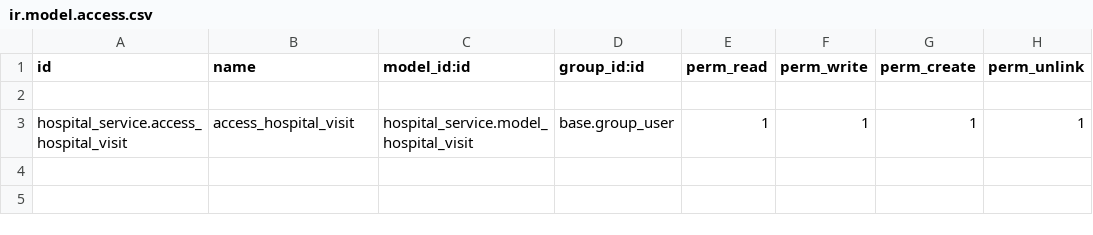
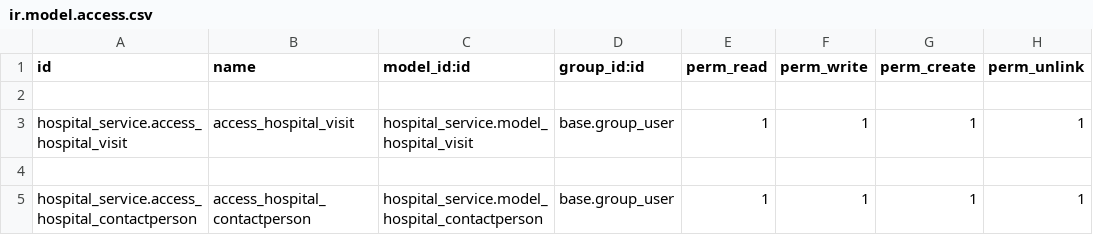
Before and after one commit to Peru-odoo/hospital_crm_system_odoo, a CSV file: custom_addons/hospital_service/security/ir.model.access.csv, drawn as a sheet.

Commit message:
created abstract users model, contact model, doctor model and patient model + created contact users view

```diff
--- a/custom_addons/hospital_service/security/ir.model.access.csv
+++ b/custom_addons/hospital_service/security/ir.model.access.csv
@@ -3 +3,3 @@ id,name,model_id:id,group_id:id,perm_read,perm_write,perm_create,perm_unlink
 hospital_service.access_hospital_visit,access_hospital_visit,hospital_service.model_hospital_visit,base.group_user,1,1,1,1
+
+hospital_service.access_hospital_contactperson,access_hospital_contactperson,hospital_service.model_hospital_contactperson,base.group_user,1,1,1,1
```
Also changed, not shown: 5 other files.
